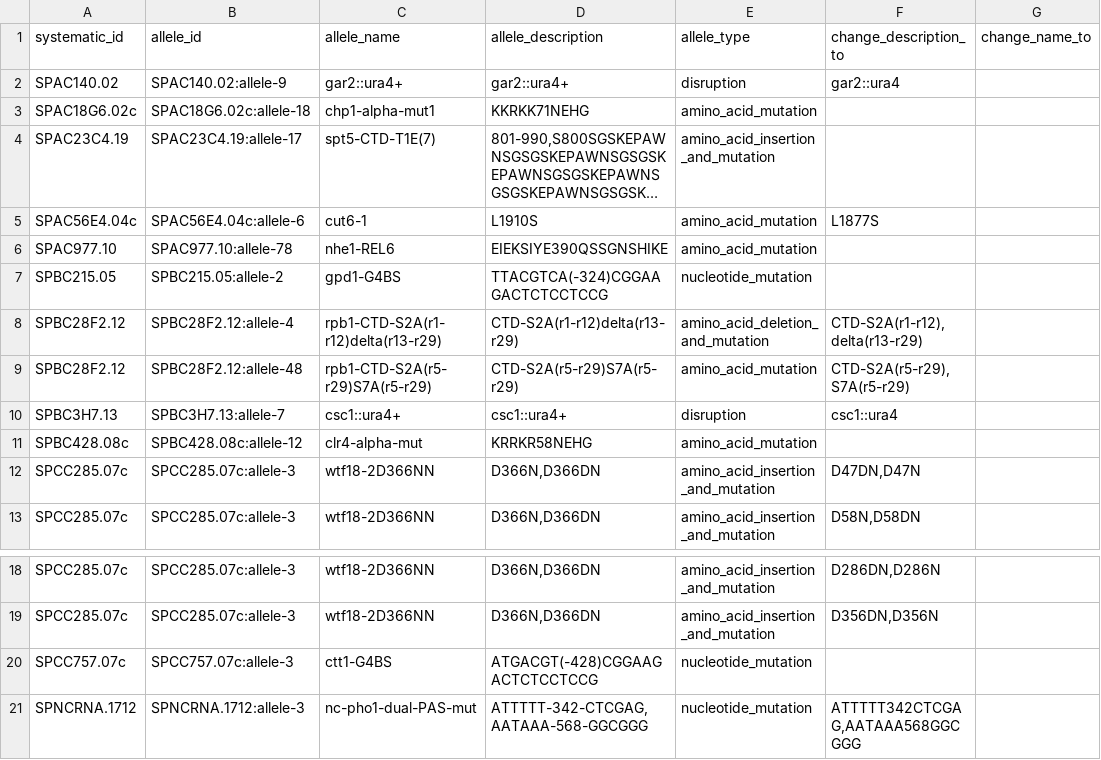
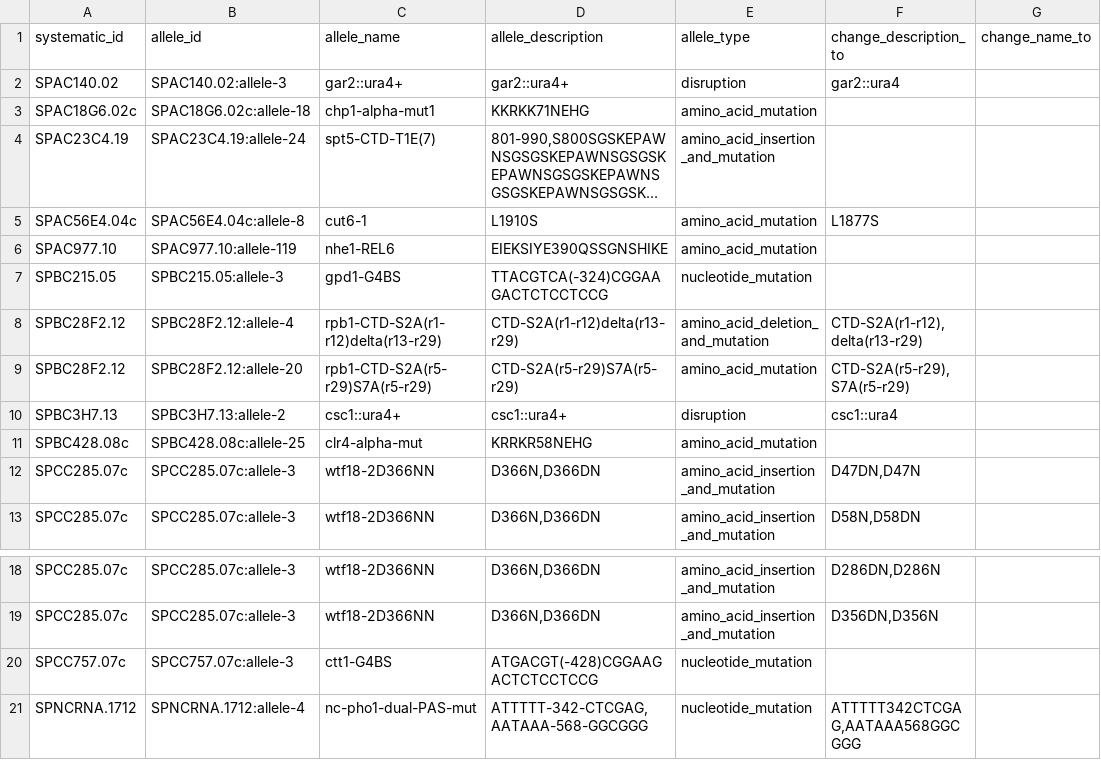
Before and after one commit to pombase/allele_qc, a TSV file: results/allele_auto_fix.tsv, drawn as a sheet; only a part is shown, gaps mark what is left out; long unchanged cells end in …; the diff names each change by its address in the sheet, - before the commit and + after, or states it on an @@ line.

```diff
--- a/results/allele_auto_fix.tsv
+++ b/results/allele_auto_fix.tsv
-B2 (allele_id): SPAC140.02:allele-9
+B2 (allele_id): SPAC140.02:allele-3
-B4 (allele_id): SPAC23C4.19:allele-17
+B4 (allele_id): SPAC23C4.19:allele-24
-B5 (allele_id): SPAC56E4.04c:allele-6
+B5 (allele_id): SPAC56E4.04c:allele-8
-B6 (allele_id): SPAC977.10:allele-78
+B6 (allele_id): SPAC977.10:allele-119
-B7 (allele_id): SPBC215.05:allele-2
+B7 (allele_id): SPBC215.05:allele-3
-B9 (allele_id): SPBC28F2.12:allele-48
+B9 (allele_id): SPBC28F2.12:allele-20
-B10 (allele_id): SPBC3H7.13:allele-7
+B10 (allele_id): SPBC3H7.13:allele-2
-B11 (allele_id): SPBC428.08c:allele-12
+B11 (allele_id): SPBC428.08c:allele-25
-B21 (allele_id): SPNCRNA.1712:allele-3
+B21 (allele_id): SPNCRNA.1712:allele-4
```
Also changed, not shown: results/allele_cannot_fix_other_errors.tsv, results/protein_modification_auto_fix.tsv, 6 other files.
